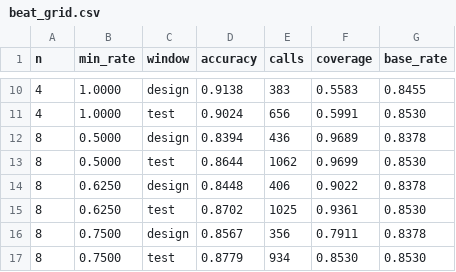
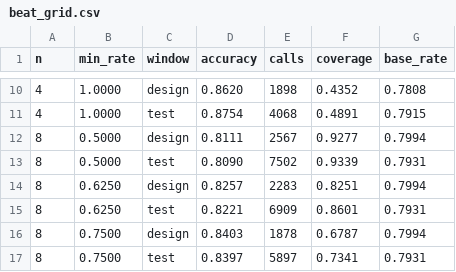
Before and after one commit to koltonandrew62/FinGPT, a CSV file: schwab_trader/results/accuracy/beat_grid.csv, drawn as a sheet; only a part is shown, gaps mark what is left out; the diff covers the shown part only.

```diff
--- a/schwab_trader/results/accuracy/beat_grid.csv
+++ b/schwab_trader/results/accuracy/beat_grid.csv
@@ -10,8 +10,8 @@ n,min_rate,window,accuracy,calls,coverage,base_rate
-4,1.0000,design,0.9138,383,0.5583,0.8455
-4,1.0000,test,0.9024,656,0.5991,0.8530
-8,0.5000,design,0.8394,436,0.9689,0.8378
-8,0.5000,test,0.8644,1062,0.9699,0.8530
-8,0.6250,design,0.8448,406,0.9022,0.8378
-8,0.6250,test,0.8702,1025,0.9361,0.8530
-8,0.7500,design,0.8567,356,0.7911,0.8378
-8,0.7500,test,0.8779,934,0.8530,0.8530
+4,1.0000,design,0.8620,1898,0.4352,0.7808
+4,1.0000,test,0.8754,4068,0.4891,0.7915
+8,0.5000,design,0.8111,2567,0.9277,0.7994
+8,0.5000,test,0.8090,7502,0.9339,0.7931
+8,0.6250,design,0.8257,2283,0.8251,0.7994
+8,0.6250,test,0.8221,6909,0.8601,0.7931
+8,0.7500,design,0.8403,1878,0.6787,0.7994
+8,0.7500,test,0.8397,5897,0.7341,0.7931
```
Also changed, not shown: 48 edited cells elsewhere in this file, schwab_trader/results/accuracy/pattern_grid.csv, schwab_trader/results/daily/combined_test_equity.csv, 32 other files.
